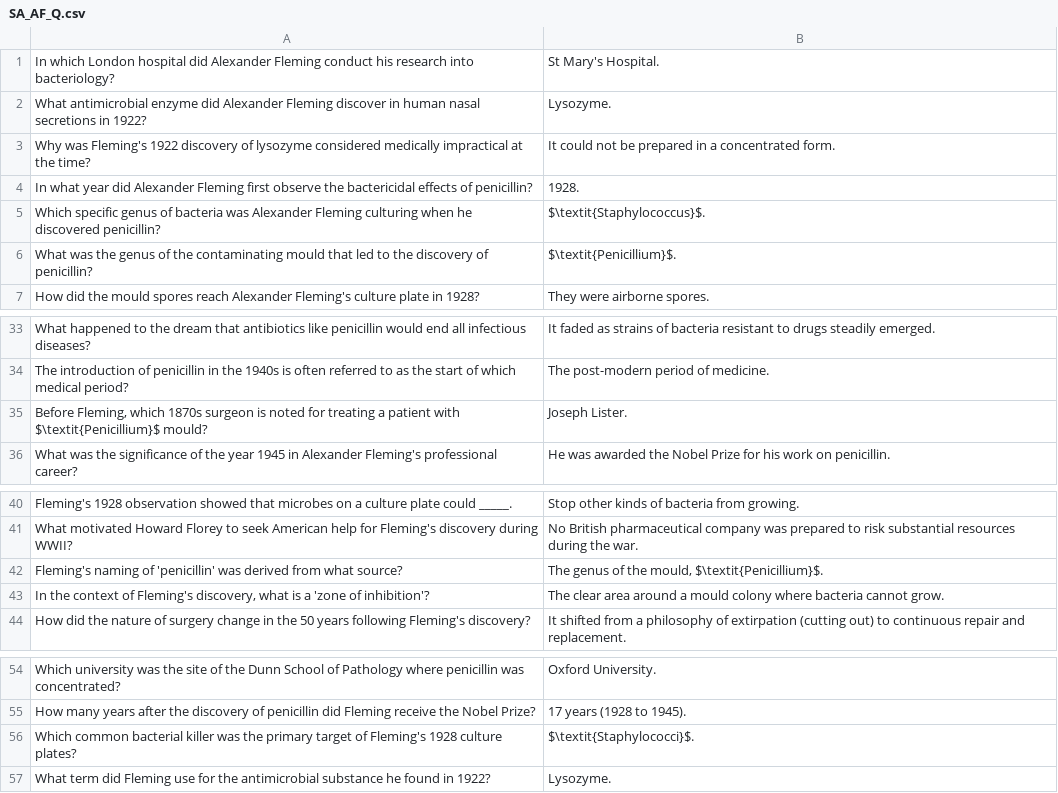
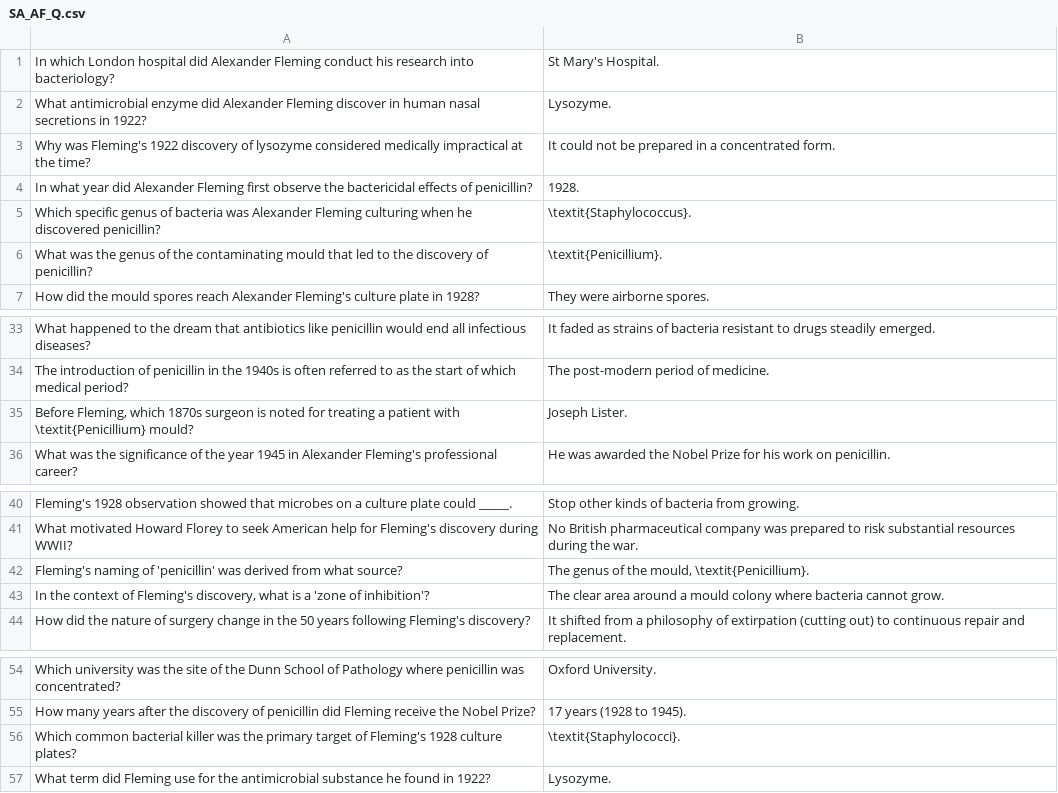
Before and after one commit to cristyyalbertyy-hub/History_Medicine, a CSV file: Public/SA_AF_Q.csv, drawn as a sheet; only a part is shown, gaps mark what is left out.

```diff
--- a/Public/SA_AF_Q.csv
+++ b/Public/SA_AF_Q.csv
@@ -4,4 +4,4 @@ Why was Fleming's 1922 discovery of lysozyme considered medically impractical at
 In what year did Alexander Fleming first observe the bactericidal effects of penicillin?,1928.
-Which specific genus of bacteria was Alexander Fleming culturing when he discovered penicillin?,$\textit{Staphylococcus}$.
-What was the genus of the contaminating mould that led to the discovery of penicillin?,$\textit{Penicillium}$.
+Which specific genus of bacteria was Alexander Fleming culturing when he discovered penicillin?,\textit{Staphylococcus}.
+What was the genus of the contaminating mould that led to the discovery of penicillin?,\textit{Penicillium}.
 How did the mould spores reach Alexander Fleming's culture plate in 1928?,They were airborne spores.
@@ -34,3 +34,3 @@ What happened to the dream that antibiotics like penicillin would end all infect
 The introduction of penicillin in the 1940s is often referred to as the start of which medical period?,The post-modern period of medicine.
-"Before Fleming, which 1870s surgeon is noted for treating a patient with $\textit{Penicillium}$ mould?",Joseph Lister.
+"Before Fleming, which 1870s surgeon is noted for treating a patient with \textit{Penicillium} mould?",Joseph Lister.
 What was the significance of the year 1945 in Alexander Fleming's professional career?,He was awarded the Nobel Prize for his work on penicillin.
@@ -41,3 +41,3 @@ Fleming's 1928 observation showed that microbes on a culture plate could _____.,
 What motivated Howard Florey to seek American help for Fleming's discovery during WWII?,No British pharmaceutical company was prepared to risk substantial resources during the war.
-Fleming's naming of 'penicillin' was derived from what source?,"The genus of the mould, $\textit{Penicillium}$."
+Fleming's naming of 'penicillin' was derived from what source?,"The genus of the mould, \textit{Penicillium}."
 "In the context of Fleming's discovery, what is a 'zone of inhibition'?",The clear area around a mould colony where bacteria cannot grow.
@@ -55,3 +55,3 @@ Which university was the site of the Dunn School of Pathology where penicillin w
 How many years after the discovery of penicillin did Fleming receive the Nobel Prize?,17 years (1928 to 1945).
-Which common bacterial killer was the primary target of Fleming's 1928 culture plates?,$\textit{Staphylococci}$.
+Which common bacterial killer was the primary target of Fleming's 1928 culture plates?,\textit{Staphylococci}.
 What term did Fleming use for the antimicrobial substance he found in 1922?,Lysozyme.
```
Also changed, not shown: Public/AF_TH_Q.csv, Public/PH_EJV_Q.csv, 6 other files.
